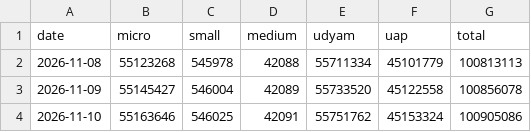
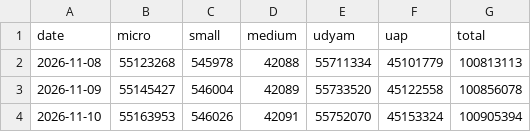
Before and after one commit to rashi-cse/Economic-Indicators, a CSV file: data/reform/msme-snapshots.csv, drawn as a sheet.

```diff
--- a/data/reform/msme-snapshots.csv
+++ b/data/reform/msme-snapshots.csv
@@ -3,2 +3,2 @@ date,micro,small,medium,udyam,uap,total
 2026-11-09,55145427,546004,42089,55733520,45122558,100856078
-2026-11-10,55163646,546025,42091,55751762,45153324,100905086
+2026-11-10,55163953,546026,42091,55752070,45153324,100905394
```
Also changed, not shown: 2 other files.
